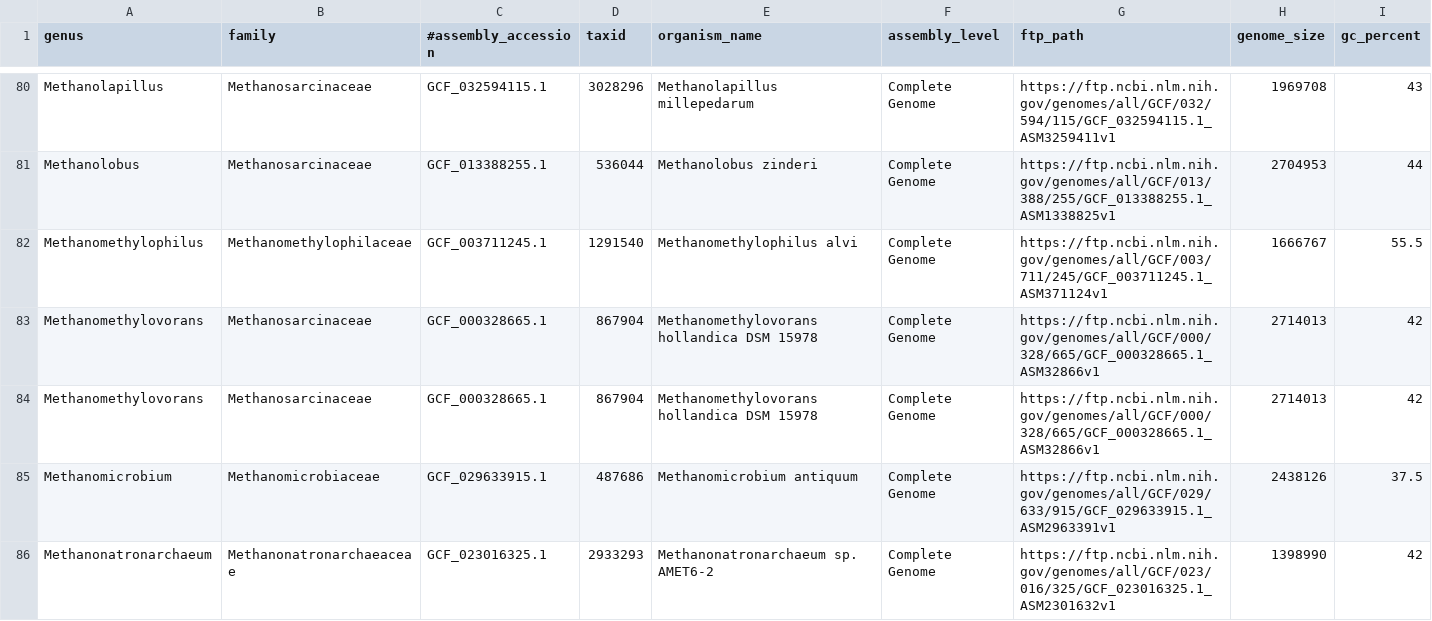
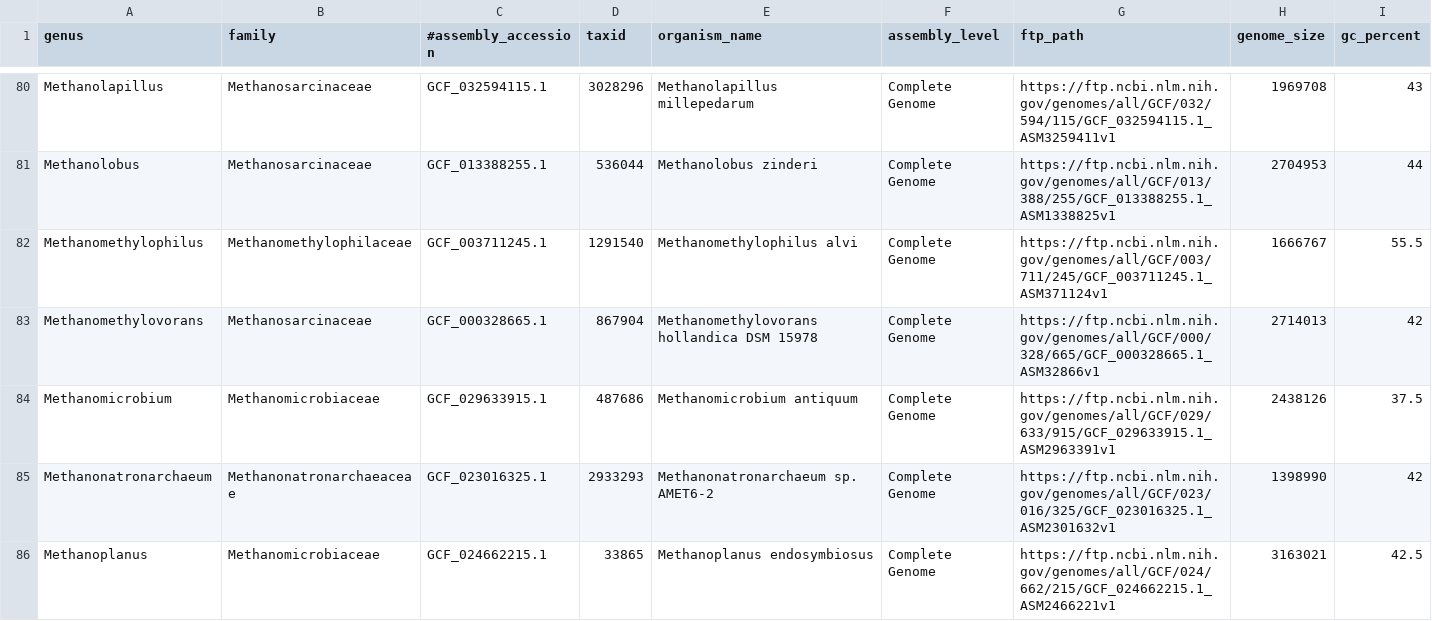
Before and after one commit to tm2463/Why-and-Where-are-Synonymous-Sites-at-5-Ends-Especially-Conserved-in-Hyperthermophiles, a CSV file: archaea_assemblies.csv, drawn as a sheet; only a part is shown, gaps mark what is left out; the shorter side is filled out with more unchanged rows; rows hold the shown columns only; the diff names each change by its address in the sheet, - before the commit and + after, or states it on an @@ line.

Commit message:
Update archaea_assemblies.csv

```diff
--- a/archaea_assemblies.csv
+++ b/archaea_assemblies.csv
-row 84: Methanomethylovorans | Methanosarcinaceae | GCF_000328665.1 | 867904 | Methanomethylovorans hollandica DSM 15978 | Complete Genome | https://ftp.ncbi.nlm.nih.gov/genomes/all/GCF/000/328/665/GCF_000328665.1_ASM32866v1 | 2714013 | 42
```
